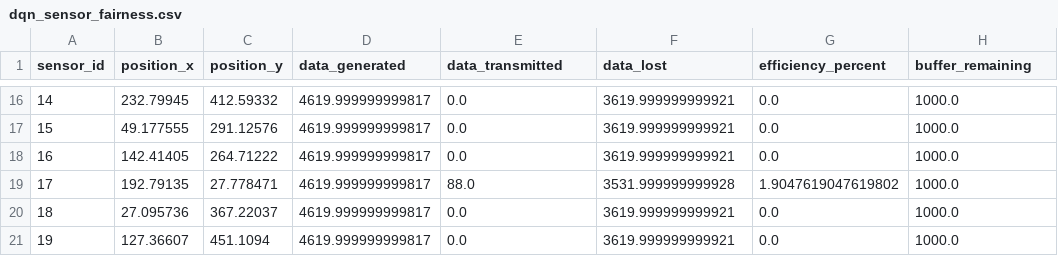
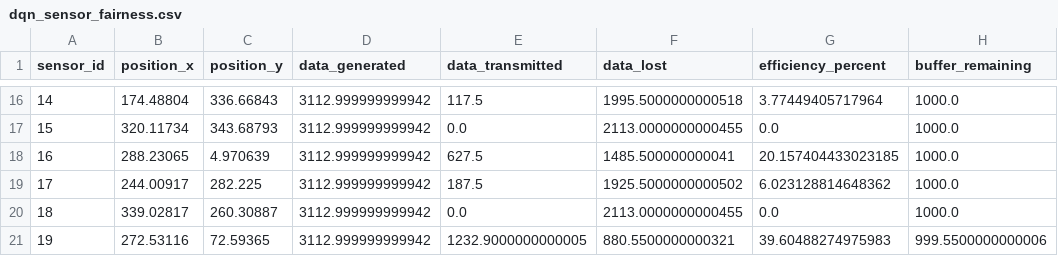
Before and after one commit to atiladeokegab/-Reinforcement-Learning-for-Dynamic-UAV-Energy-Efficient-Path-Planning-in-IoT-Sensor-Networks., a CSV file: src/agents/dqn/dqn_evaluation_results/dqn_sensor_fairness.csv, drawn as a sheet; only a part is shown, gaps mark what is left out; the diff covers the shown part only.

```diff
--- a/src/agents/dqn/dqn_evaluation_results/dqn_sensor_fairness.csv
+++ b/src/agents/dqn/dqn_evaluation_results/dqn_sensor_fairness.csv
@@ -16,6 +16,6 @@ sensor_id,position_x,position_y,data_generated,data_transmitted,data_lost,effici
-14,232.79945,412.59332,4619.999999999817,0.0,3619.999999999921,0.0,1000.0
-15,49.177555,291.12576,4619.999999999817,0.0,3619.999999999921,0.0,1000.0
-16,142.41405,264.71222,4619.999999999817,0.0,3619.999999999921,0.0,1000.0
-17,192.79135,27.778471,4619.999999999817,88.0,3531.999999999928,1.9047619047619802,1000.0
-18,27.095736,367.22037,4619.999999999817,0.0,3619.999999999921,0.0,1000.0
-19,127.36607,451.1094,4619.999999999817,0.0,3619.999999999921,0.0,1000.0
+14,174.48804,336.66843,3112.999999999942,117.5,1995.5000000000518,3.77449405717964,1000.0
+15,320.11734,343.68793,3112.999999999942,0.0,2113.0000000000455,0.0,1000.0
+16,288.23065,4.970639,3112.999999999942,627.5,1485.500000000041,20.157404433023185,1000.0
+17,244.00917,282.225,3112.999999999942,187.5,1925.5000000000502,6.023128814648362,1000.0
+18,339.02817,260.30887,3112.999999999942,0.0,2113.0000000000455,0.0,1000.0
+19,272.53116,72.59365,3112.999999999942,1232.9000000000005,880.5500000000321,39.60488274975983,999.5500000000006
```
Also changed, not shown: 72 edited cells elsewhere in this file, src/agents/dqn/dqn_evaluation_results/dqn_results.csv, 9 other files.
